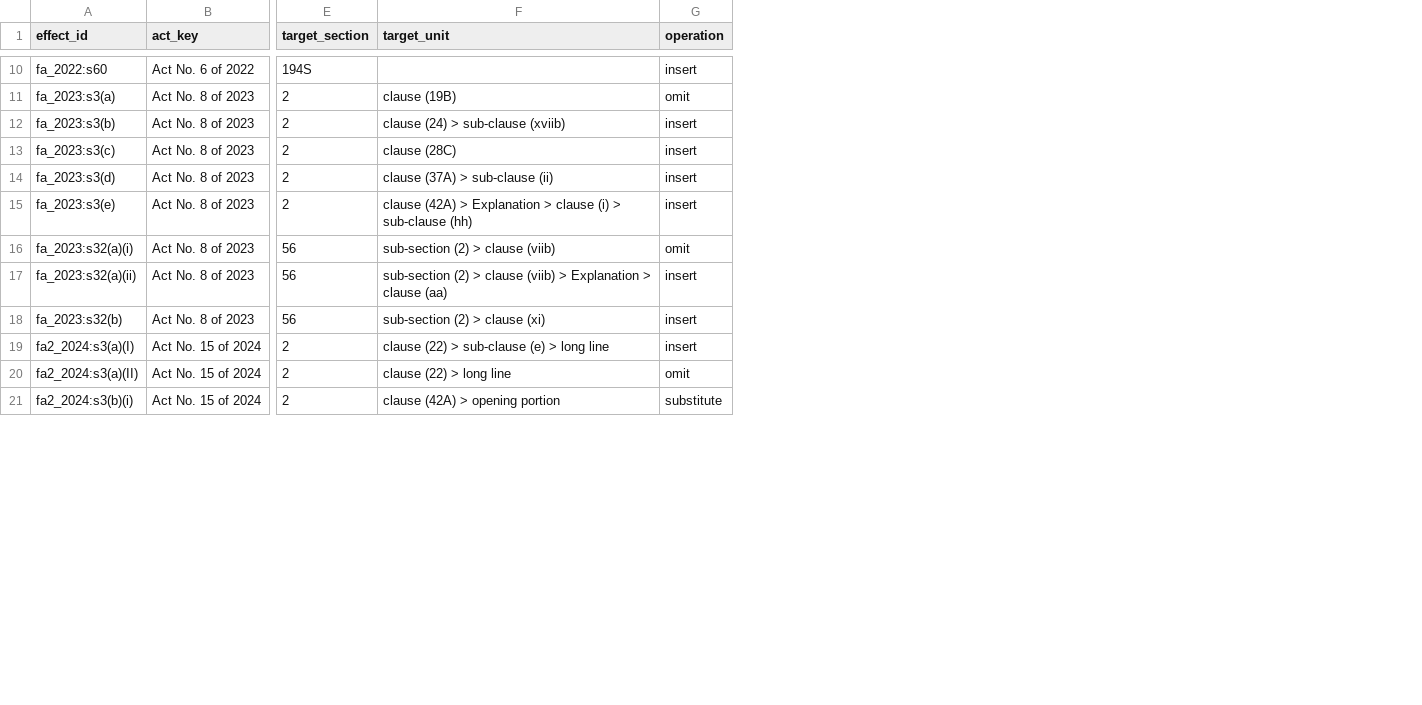
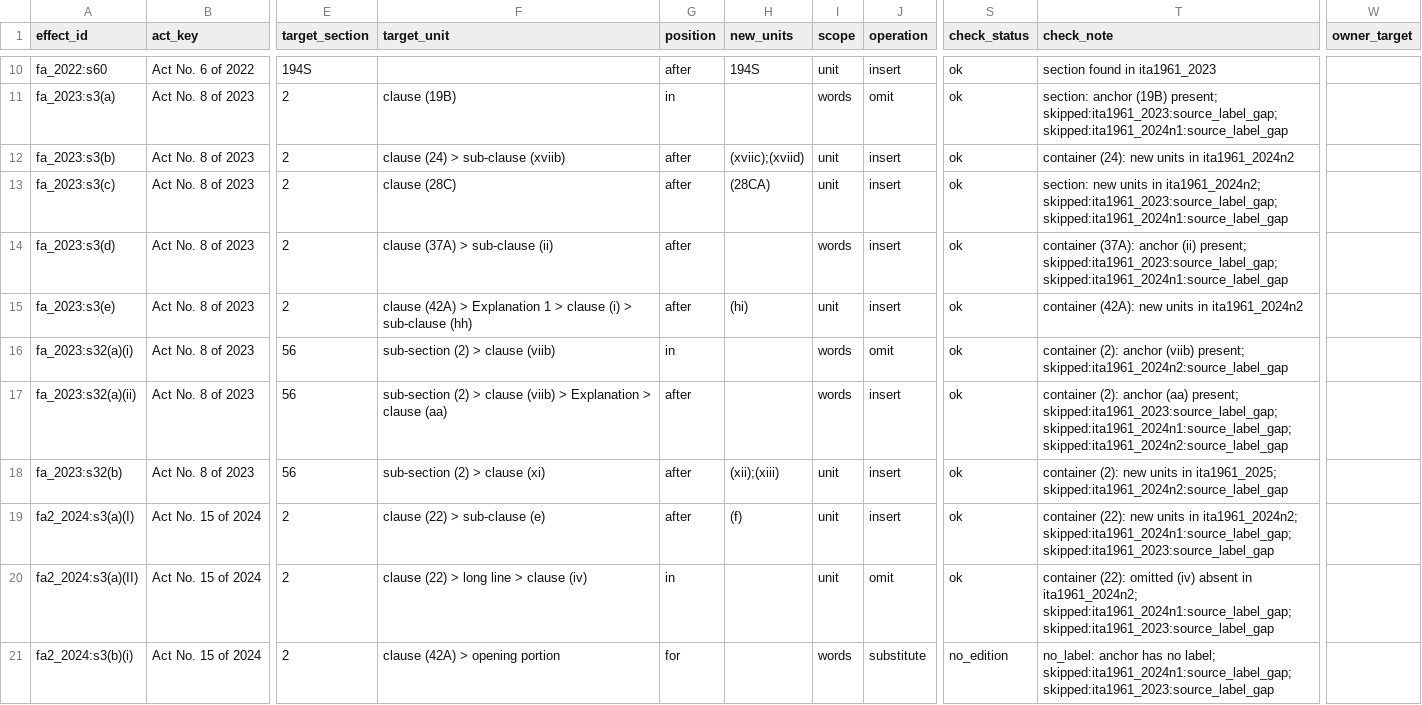
Before and after one commit to hariom-s27/divergence, a CSV file: divergence/statutes/AMENDMENT-EFFECTS.csv, drawn as a sheet; only a part is shown, gaps mark what is left out; the diff covers the shown part only; the diff names each change by its address in the sheet, - before the commit and + after, or states it on an @@ line.

Commit message:
P09 C3-fix Part C: apply-owner tool + merged effects table
statute_tables --apply-owner with vocab + non-owner-column hash guard; canonical AMENDMENT-EFFECTS merged (sha ebcf9fa4) with position/new_units/scope/check columns; 595 tests; versions unchanged (guard).

```diff
--- a/divergence/statutes/AMENDMENT-EFFECTS.csv
+++ b/divergence/statutes/AMENDMENT-EFFECTS.csv
+column G (position), rows 10-21: after | in | after | after | after | after | in | after | after | after | in | for
+column H (new_units), rows 10-19: 194S |  | (xviic);(xviid) | (28CA) |  | (hi) |  |  | (xii);(xiii) | (f)
+column I (scope), rows 10-21: unit | words | unit | unit | words | unit | words | words | unit | unit | unit | words
+column S (check_status), rows 10-21: ok | ok | ok | ok | ok | ok | ok | ok | ok | ok | ok | no_edition
+column T (check_note), rows 10-21: section found in ita1961_2023 | section: anchor (19B) present; skipped:ita1961_2023:source_label_gap; skipped:ita1961_2024n1:source_label_gap | container (24): new units in ita1961_2024n2 | section: new units in ita1961_2024n2; skipped:ita1961_2023:source_label_gap; skipped:ita1961_2024n1:source_label_gap | container (37A): anchor (ii) present; skipped:ita1961_2023:source_label_gap; skipped:ita1961_2024n1:source_label_gap | container (42A): new units in ita1961_2024n2 | container (2): anchor (viib) present; skipped:ita1961_2024n2:source_label_gap | container (2): anchor (aa) present; skipped:ita1961_2023:source_label_gap; skipped:ita1961_2024n1:source_label_gap; skipped:ita1961_2024n2:source_label_gap | container (2): new units in ita1961_2025; skipped:ita1961_2024n2:source_label_gap | container (22): new units in ita1961_2024n2; skipped:ita1961_2024n1:source_label_gap; skipped:ita1961_2023:source_label_gap | container (22): omitted (iv) absent in ita1961_2024n2; skipped:ita1961_2024n1:source_label_gap; skipped:ita1961_2023:source_label_gap | no_label: anchor has no label; skipped:ita1961_2024n1:source_label_gap; skipped:ita1961_2023:source_label_gap
+column W (owner_target), empty
-F15 (target_unit): …> Explanation > clause…
+F15 (target_unit): …> Explanation 1 > clause…
-F19 (target_unit): clause (22) > sub-clause (e) > long line
+F19 (target_unit): clause (22) > sub-clause (e)
-F20 (target_unit): clause (22) > long line
+F20 (target_unit): clause (22) > long line > clause (iv)
```
Also changed, not shown: 19 edited cells elsewhere in this file, 3 other files.
